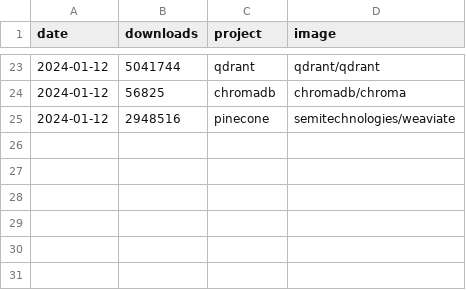
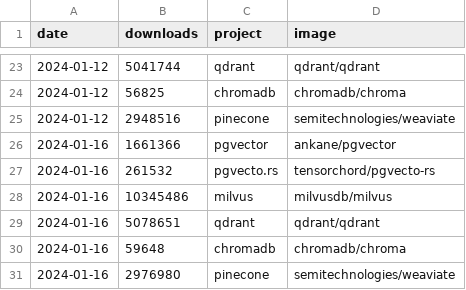
Before and after one commit to tensorchord/ai-infra-statistics, a CSV file: vectordb-raw-data-dockerhub.csv, drawn as a sheet; only a part is shown, gaps mark what is left out; the diff names each change by its address in the sheet, - before the commit and + after, or states it on an @@ line.

Commit message:
chore: Update
Signed-off-by: Ce Gao <cegao@tensorchord.ai>

```diff
--- a/vectordb-raw-data-dockerhub.csv
+++ b/vectordb-raw-data-dockerhub.csv
+row 26: 2024-01-16 | 1661366 | pgvector | ankane/pgvector
+row 27: 2024-01-16 | 261532 | pgvecto.rs | tensorchord/pgvecto-rs
+row 28: 2024-01-16 | 10345486 | milvus | milvusdb/milvus
+row 29: 2024-01-16 | 5078651 | qdrant | qdrant/qdrant
+row 30: 2024-01-16 | 59648 | chromadb | chromadb/chroma
+row 31: 2024-01-16 | 2976980 | pinecone | semitechnologies/weaviate
```
Also changed, not shown: framework-inference-raw-data-pypi.csv, framework-llm-raw-data-pypi.csv, 3 other files.
